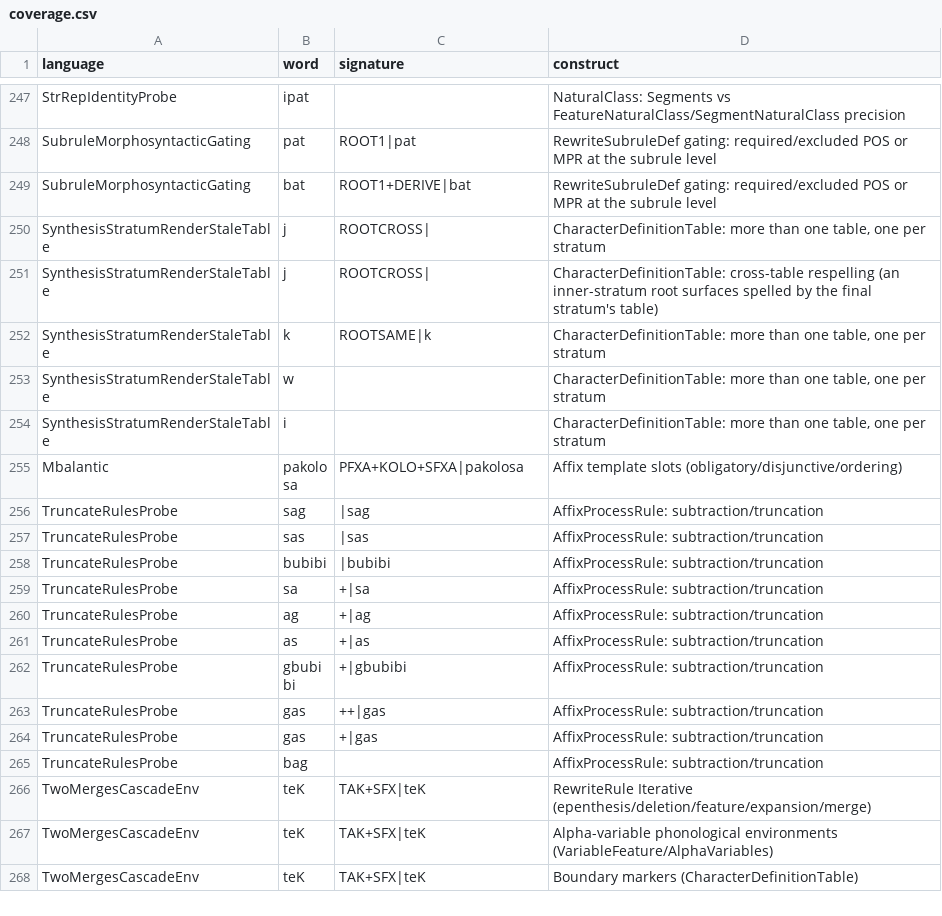
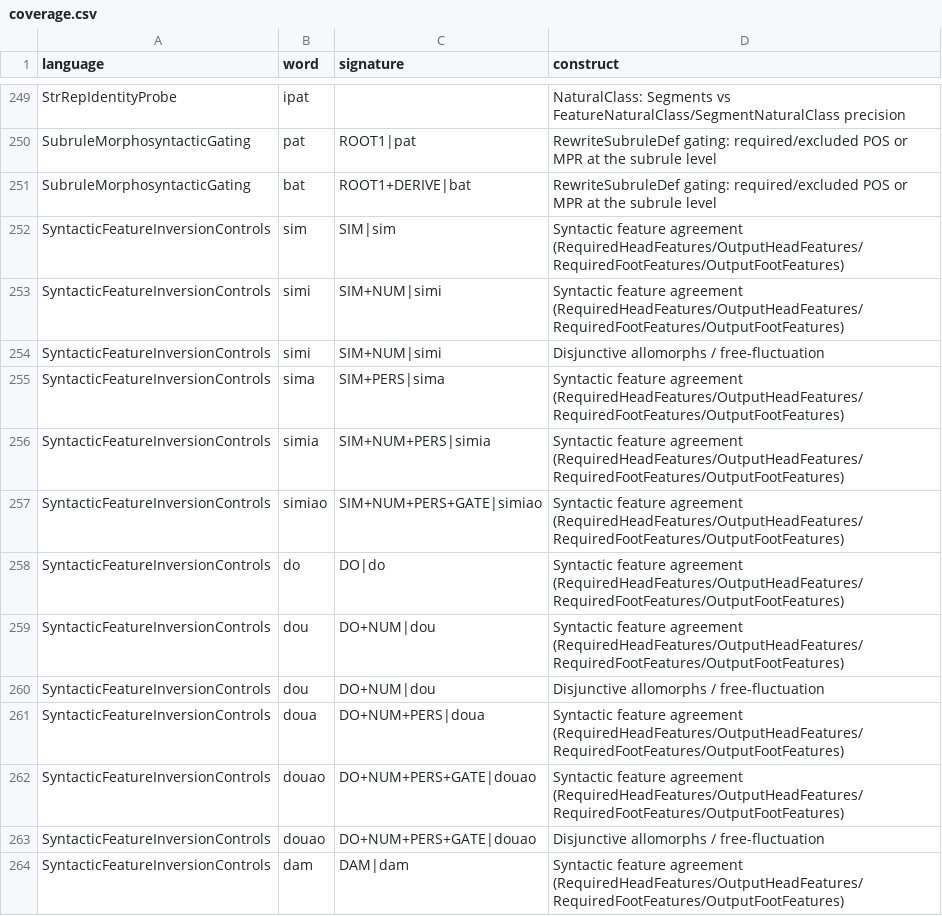
Before and after one commit to sillsdev/machine, a CSV file: conformance/coverage.csv, drawn as a sheet; only a part is shown, gaps mark what is left out; the shorter side is filled out with more unchanged rows; the diff covers the shown part only.

```diff
--- a/conformance/coverage.csv
+++ b/conformance/coverage.csv
@@ -249 +251,14 @@ SubruleMorphosyntacticGating,pat,ROOT1|pat,RewriteSubruleDef gating: required/ex
 SubruleMorphosyntacticGating,bat,ROOT1+DERIVE|bat,RewriteSubruleDef gating: required/excluded POS or MPR at the subrule level
+SyntacticFeatureInversionControls,sim,SIM|sim,Syntactic feature agreement (RequiredHeadFeatures/OutputHeadFeatures/RequiredFootFeatures/OutputFootFeatures)
+SyntacticFeatureInversionControls,simi,SIM+NUM|simi,Syntactic feature agreement (RequiredHeadFeatures/OutputHeadFeatures/RequiredFootFeatures/OutputFootFeatures)
+SyntacticFeatureInversionControls,simi,SIM+NUM|simi,Disjunctive allomorphs / free-fluctuation
+SyntacticFeatureInversionControls,sima,SIM+PERS|sima,Syntactic feature agreement (RequiredHeadFeatures/OutputHeadFeatures/RequiredFootFeatures/OutputFootFeatures)
+SyntacticFeatureInversionControls,simia,SIM+NUM+PERS|simia,Syntactic feature agreement (RequiredHeadFeatures/OutputHeadFeatures/RequiredFootFeatures/OutputFootFeatures)
+SyntacticFeatureInversionControls,simiao,SIM+NUM+PERS+GATE|simiao,Syntactic feature agreement (RequiredHeadFeatures/OutputHeadFeatures/RequiredFootFeatures/OutputFootFeatures)
+SyntacticFeatureInversionControls,do,DO|do,Syntactic feature agreement (RequiredHeadFeatures/OutputHeadFeatures/RequiredFootFeatures/OutputFootFeatures)
+SyntacticFeatureInversionControls,dou,DO+NUM|dou,Syntactic feature agreement (RequiredHeadFeatures/OutputHeadFeatures/RequiredFootFeatures/OutputFootFeatures)
+SyntacticFeatureInversionControls,dou,DO+NUM|dou,Disjunctive allomorphs / free-fluctuation
+SyntacticFeatureInversionControls,doua,DO+NUM+PERS|doua,Syntactic feature agreement (RequiredHeadFeatures/OutputHeadFeatures/RequiredFootFeatures/OutputFootFeatures)
+SyntacticFeatureInversionControls,douao,DO+NUM+PERS+GATE|douao,Syntactic feature agreement (RequiredHeadFeatures/OutputHeadFeatures/RequiredFootFeatures/OutputFootFeatures)
+SyntacticFeatureInversionControls,douao,DO+NUM+PERS+GATE|douao,Disjunctive allomorphs / free-fluctuation
+SyntacticFeatureInversionControls,dam,DAM|dam,Syntactic feature agreement (RequiredHeadFeatures/OutputHeadFeatures/RequiredFootFeatures/OutputFootFeatures)
```
Also changed, not shown: 15 added rows elsewhere in this file, conformance/grammar-coverage-ledger.tsv, conformance/interface-inventory.tsv, 22 other files.
